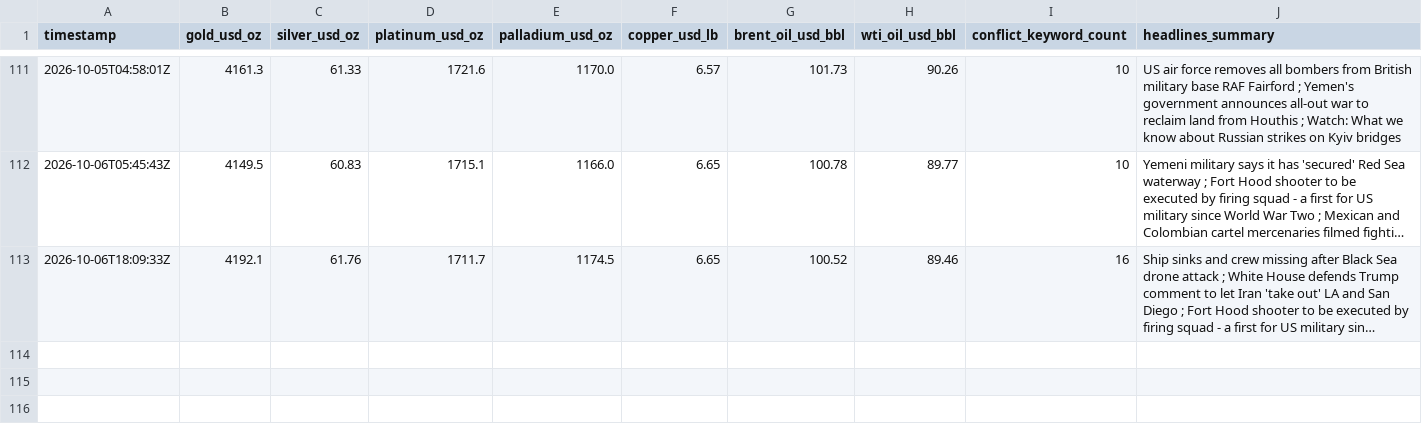
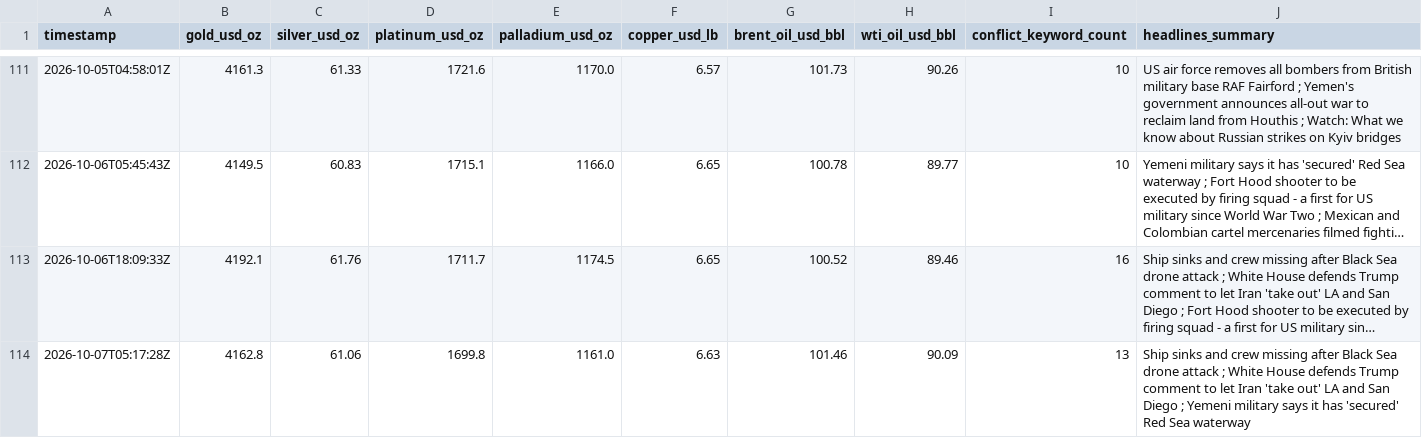
Before and after one commit to vulevu228/MacroConflictTracker, a CSV file: commodity_prices.csv, drawn as a sheet; only a part is shown, gaps mark what is left out; long unchanged cells end in …; the diff names each change by its address in the sheet, - before the commit and + after, or states it on an @@ line.

```diff
--- a/commodity_prices.csv
+++ b/commodity_prices.csv
+row 114: 2026-10-07T05:17:28Z | 4162.8 | 61.06 | 1699.8 | 1161.0 | 6.63 | 101.46 | 90.09 | 13 | Ship sinks and crew missing after Black Sea drone attack ; White House defends Trump comment to let Iran 'take out' LA and San Diego ; Yemeni military says it has 'secured' Red Sea waterway
```
